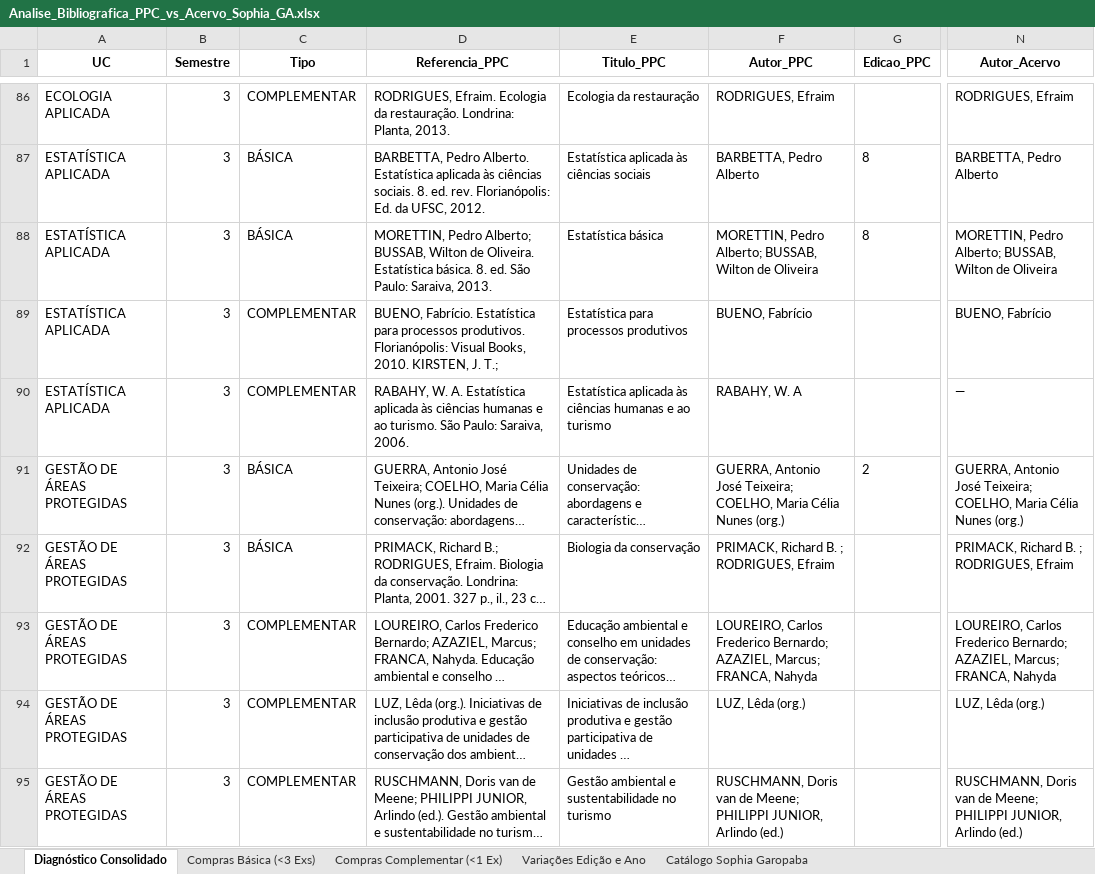
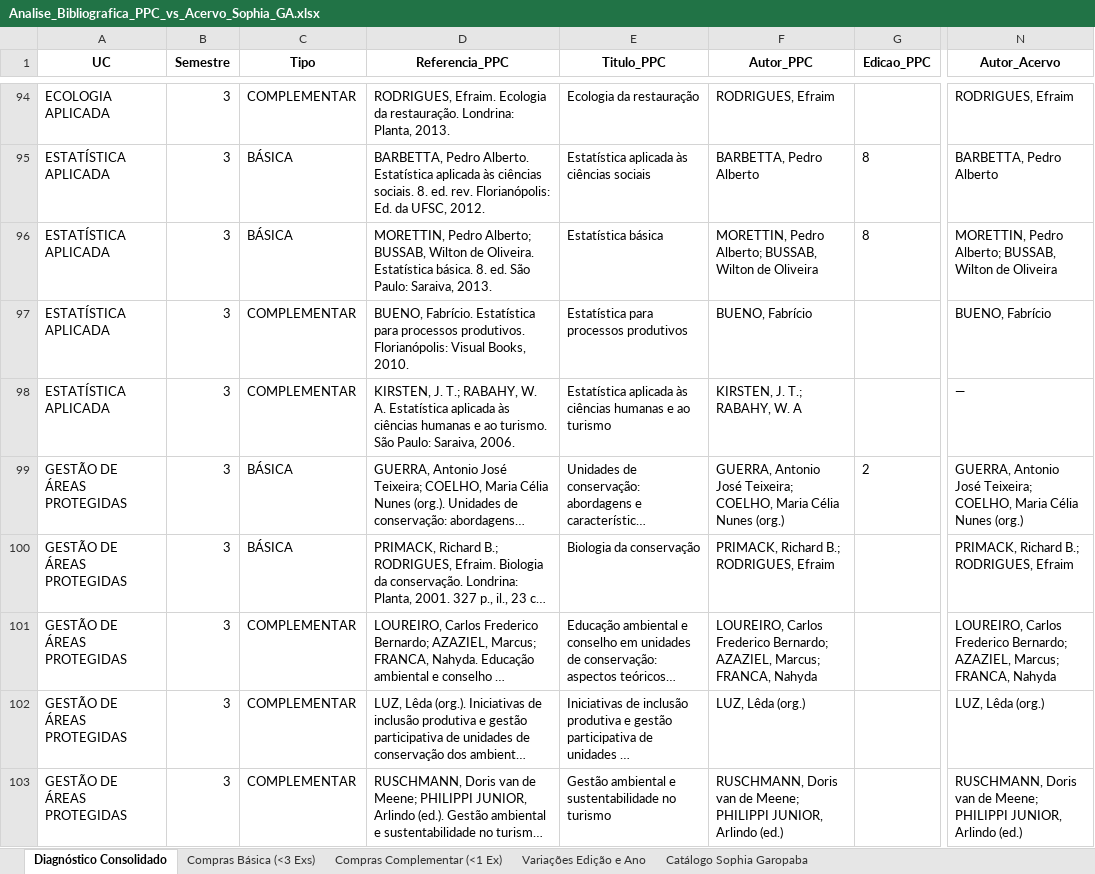
Before and after one commit to chameoandre/reformulacao-ppc-ifsc-2026, an Excel workbook: superior-gestao-ambiental/revisao-equipe/checagem-biblioteca/Analise_Bibliografica_PPC_vs_Acervo_Sophia_GA.xlsx, sheet Diagnóstico Consolidado, drawn as a sheet; only a part is shown, gaps mark what is left out; long unchanged cells end in …; values as stored, in another font and other column widths than the file's, no borders; addresses are those after the commit; the diff covers the shown part only; the diff names each change by its address in the sheet, - before the commit and + after, or states it on an @@ line.

Commit message:
Corrige extracao de titulos com multiplos autores, particulas e sobrenomes compostos em GA

```diff
--- a/superior-gestao-ambiental/revisao-equipe/checagem-biblioteca/Analise_Bibliografica_PPC_vs_Acervo_Sophia_GA.xlsx (sheet Diagnóstico Consolidado)
+++ b/superior-gestao-ambiental/revisao-equipe/checagem-biblioteca/Analise_Bibliografica_PPC_vs_Acervo_Sophia_GA.xlsx (sheet Diagnóstico Consolidado)
-D97 (Referencia_PPC): …Books, 2010. KIRSTEN, J. T.;
+D97 (Referencia_PPC): …Books, 2010.
-D98 (Referencia_PPC): RABAHY, W.…
+D98 (Referencia_PPC): KIRSTEN, J. T.; RABAHY, W.…
-F98 (Autor_PPC): RABAHY, W. A
+F98 (Autor_PPC): KIRSTEN, J. T.; RABAHY, W. A
-F100 (Autor_PPC): PRIMACK, Richard B. ; RODRIGUES, Efraim
+F100 (Autor_PPC): PRIMACK, Richard B.; RODRIGUES, Efraim
-N100 (Autor_Acervo): PRIMACK, Richard B. ; RODRIGUES, Efraim
+N100 (Autor_Acervo): PRIMACK, Richard B.; RODRIGUES, Efraim
```
Also changed, not shown: 15 added rows and 96 edited cells elsewhere in this sheet, sheet Catálogo Sophia Garopaba, sheet Compras Complementar (<1 Ex), sheet Variações Edição e Ano, sheet Compras Básica (<3 Exs), 9 other files.
